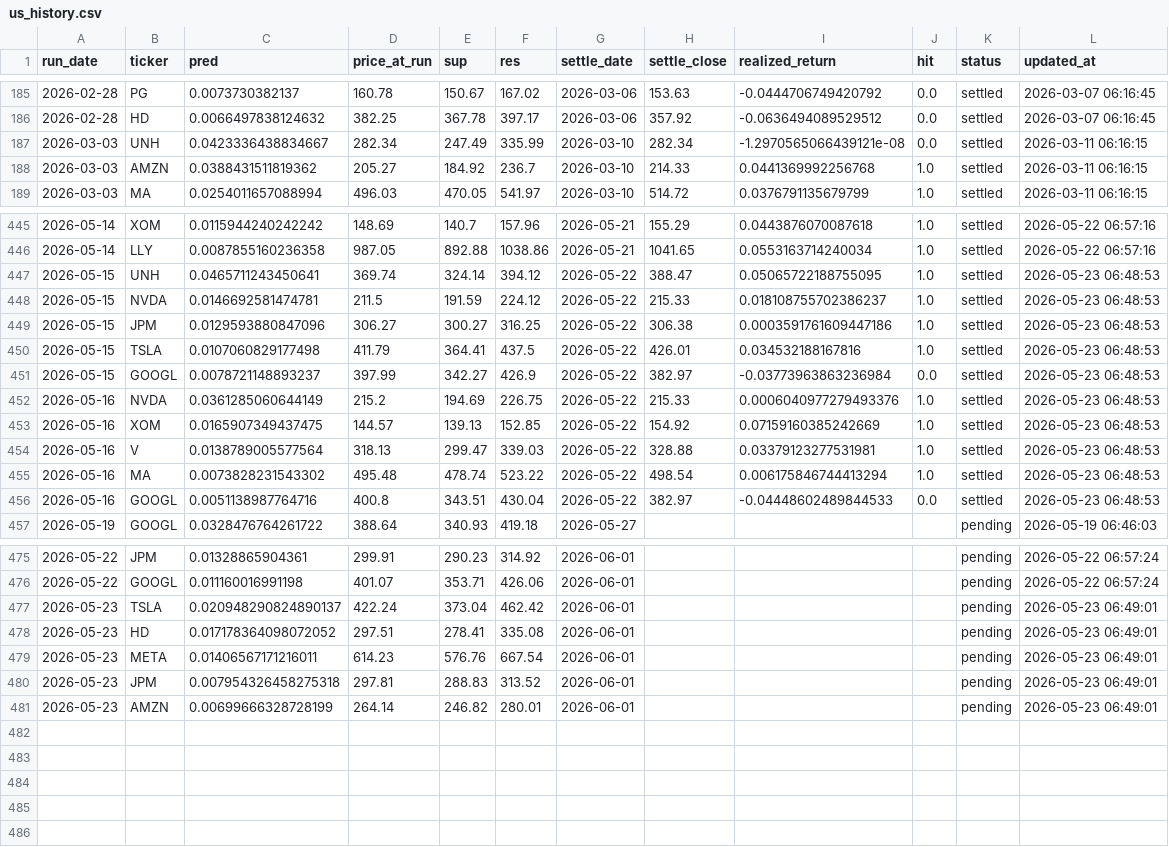
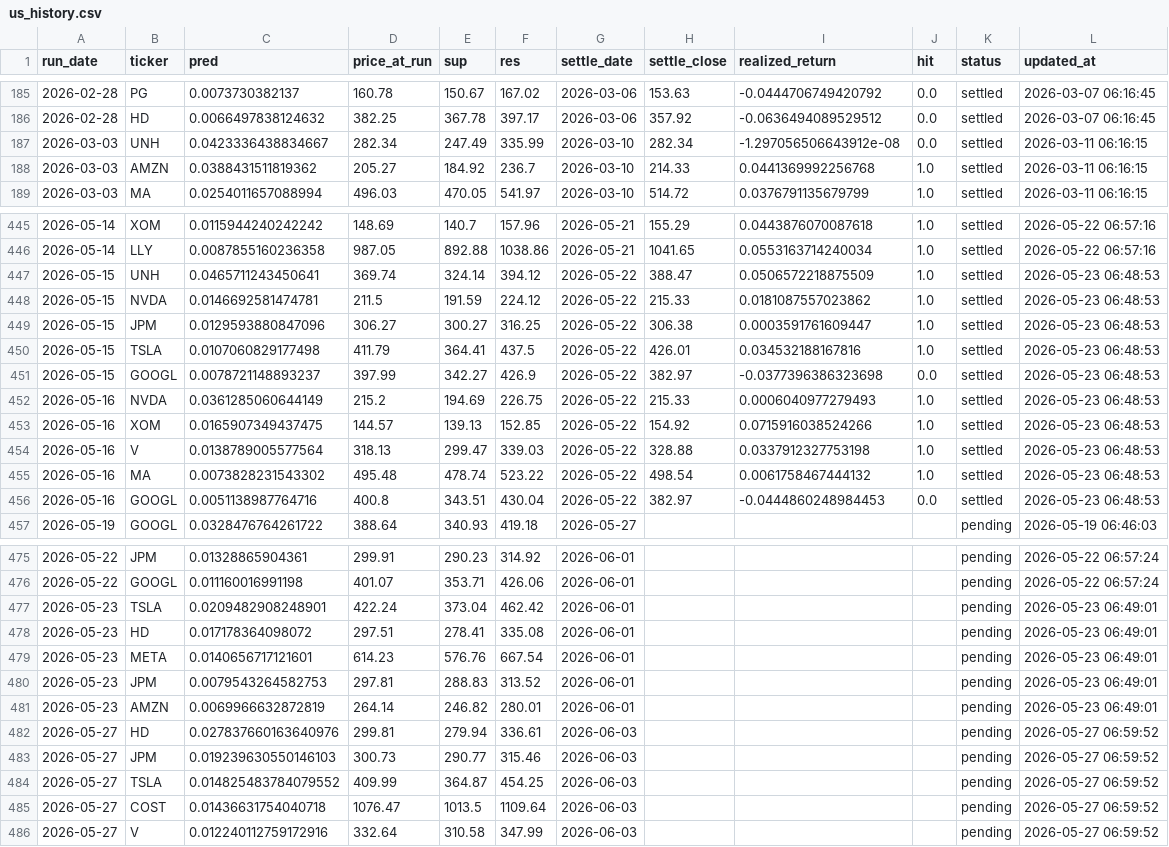
Before and after one commit to chehao0221/US-stock-ai, a CSV file: us_history.csv, drawn as a sheet; only a part is shown, gaps mark what is left out.

```diff
--- a/us_history.csv
+++ b/us_history.csv
@@ -186,3 +186,3 @@
 2026-02-28,HD,0.0066497838124632,382.25,367.78,397.17,2026-03-06,357.92,-0.0636494089529512,0.0,settled,2026-03-07 06:16:45
-2026-03-03,UNH,0.0423336438834667,282.34,247.49,335.99,2026-03-10,282.34,-1.2970565066439121e-08,0.0,settled,2026-03-11 06:16:15
+2026-03-03,UNH,0.0423336438834667,282.34,247.49,335.99,2026-03-10,282.34,-1.297056506643912e-08,0.0,settled,2026-03-11 06:16:15
 2026-03-03,AMZN,0.0388431511819362,205.27,184.92,236.7,2026-03-10,214.33,0.0441369992256768,1.0,settled,2026-03-11 06:16:15
@@ -446,12 +446,12 @@
 2026-05-14,LLY,0.0087855160236358,987.05,892.88,1038.86,2026-05-21,1041.65,0.0553163714240034,1.0,settled,2026-05-22 06:57:16
-2026-05-15,UNH,0.0465711243450641,369.74,324.14,394.12,2026-05-22,388.47,0.05065722188755095,1.0,settled,2026-05-23 06:48:53
-2026-05-15,NVDA,0.0146692581474781,211.5,191.59,224.12,2026-05-22,215.33,0.018108755702386237,1.0,settled,2026-05-23 06:48:53
-2026-05-15,JPM,0.0129593880847096,306.27,300.27,316.25,2026-05-22,306.38,0.0003591761609447186,1.0,settled,2026-05-23 06:48:53
+2026-05-15,UNH,0.0465711243450641,369.74,324.14,394.12,2026-05-22,388.47,0.0506572218875509,1.0,settled,2026-05-23 06:48:53
+2026-05-15,NVDA,0.0146692581474781,211.5,191.59,224.12,2026-05-22,215.33,0.0181087557023862,1.0,settled,2026-05-23 06:48:53
+2026-05-15,JPM,0.0129593880847096,306.27,300.27,316.25,2026-05-22,306.38,0.0003591761609447,1.0,settled,2026-05-23 06:48:53
 2026-05-15,TSLA,0.0107060829177498,411.79,364.41,437.5,2026-05-22,426.01,0.034532188167816,1.0,settled,2026-05-23 06:48:53
-2026-05-15,GOOGL,0.0078721148893237,397.99,342.27,426.9,2026-05-22,382.97,-0.03773963863236984,0.0,settled,2026-05-23 06:48:53
-2026-05-16,NVDA,0.0361285060644149,215.2,194.69,226.75,2026-05-22,215.33,0.0006040977279493376,1.0,settled,2026-05-23 06:48:53
-2026-05-16,XOM,0.0165907349437475,144.57,139.13,152.85,2026-05-22,154.92,0.07159160385242669,1.0,settled,2026-05-23 06:48:53
-2026-05-16,V,0.0138789005577564,318.13,299.47,339.03,2026-05-22,328.88,0.03379123277531981,1.0,settled,2026-05-23 06:48:53
-2026-05-16,MA,0.0073828231543302,495.48,478.74,523.22,2026-05-22,498.54,0.006175846744413294,1.0,settled,2026-05-23 06:48:53
-2026-05-16,GOOGL,0.0051138987764716,400.8,343.51,430.04,2026-05-22,382.97,-0.04448602489844533,0.0,settled,2026-05-23 06:48:53
+2026-05-15,GOOGL,0.0078721148893237,397.99,342.27,426.9,2026-05-22,382.97,-0.0377396386323698,0.0,settled,2026-05-23 06:48:53
+2026-05-16,NVDA,0.0361285060644149,215.2,194.69,226.75,2026-05-22,215.33,0.0006040977279493,1.0,settled,2026-05-23 06:48:53
+2026-05-16,XOM,0.0165907349437475,144.57,139.13,152.85,2026-05-22,154.92,0.0715916038524266,1.0,settled,2026-05-23 06:48:53
+2026-05-16,V,0.0138789005577564,318.13,299.47,339.03,2026-05-22,328.88,0.0337912327753198,1.0,settled,2026-05-23 06:48:53
+2026-05-16,MA,0.0073828231543302,495.48,478.74,523.22,2026-05-22,498.54,0.0061758467444132,1.0,settled,2026-05-23 06:48:53
+2026-05-16,GOOGL,0.0051138987764716,400.8,343.51,430.04,2026-05-22,382.97,-0.0444860248984453,0.0,settled,2026-05-23 06:48:53
 2026-05-19,GOOGL,0.0328476764261722,388.64,340.93,419.18,2026-05-27,,,,pending,2026-05-19 06:46:03
@@ -476,6 +476,11 @@
 2026-05-22,GOOGL,0.011160016991198,401.07,353.71,426.06,2026-06-01,,,,pending,2026-05-22 06:57:24
-2026-05-23,TSLA,0.020948290824890137,422.24,373.04,462.42,2026-06-01,,,,pending,2026-05-23 06:49:01
-2026-05-23,HD,0.017178364098072052,297.51,278.41,335.08,2026-06-01,,,,pending,2026-05-23 06:49:01
-2026-05-23,META,0.01406567171216011,614.23,576.76,667.54,2026-06-01,,,,pending,2026-05-23 06:49:01
-2026-05-23,JPM,0.007954326458275318,297.81,288.83,313.52,2026-06-01,,,,pending,2026-05-23 06:49:01
-2026-05-23,AMZN,0.00699666328728199,264.14,246.82,280.01,2026-06-01,,,,pending,2026-05-23 06:49:01
+2026-05-23,TSLA,0.0209482908248901,422.24,373.04,462.42,2026-06-01,,,,pending,2026-05-23 06:49:01
+2026-05-23,HD,0.017178364098072,297.51,278.41,335.08,2026-06-01,,,,pending,2026-05-23 06:49:01
+2026-05-23,META,0.0140656717121601,614.23,576.76,667.54,2026-06-01,,,,pending,2026-05-23 06:49:01
+2026-05-23,JPM,0.0079543264582753,297.81,288.83,313.52,2026-06-01,,,,pending,2026-05-23 06:49:01
+2026-05-23,AMZN,0.0069966632872819,264.14,246.82,280.01,2026-06-01,,,,pending,2026-05-23 06:49:01
+2026-05-27,HD,0.027837660163640976,299.81,279.94,336.61,2026-06-03,,,,pending,2026-05-27 06:59:52
+2026-05-27,JPM,0.019239630550146103,300.73,290.77,315.46,2026-06-03,,,,pending,2026-05-27 06:59:52
+2026-05-27,TSLA,0.014825483784079552,409.99,364.87,454.25,2026-06-03,,,,pending,2026-05-27 06:59:52
+2026-05-27,COST,0.01436631754040718,1076.47,1013.5,1109.64,2026-06-03,,,,pending,2026-05-27 06:59:52
+2026-05-27,V,0.012240112759172916,332.64,310.58,347.99,2026-06-03,,,,pending,2026-05-27 06:59:52
```
